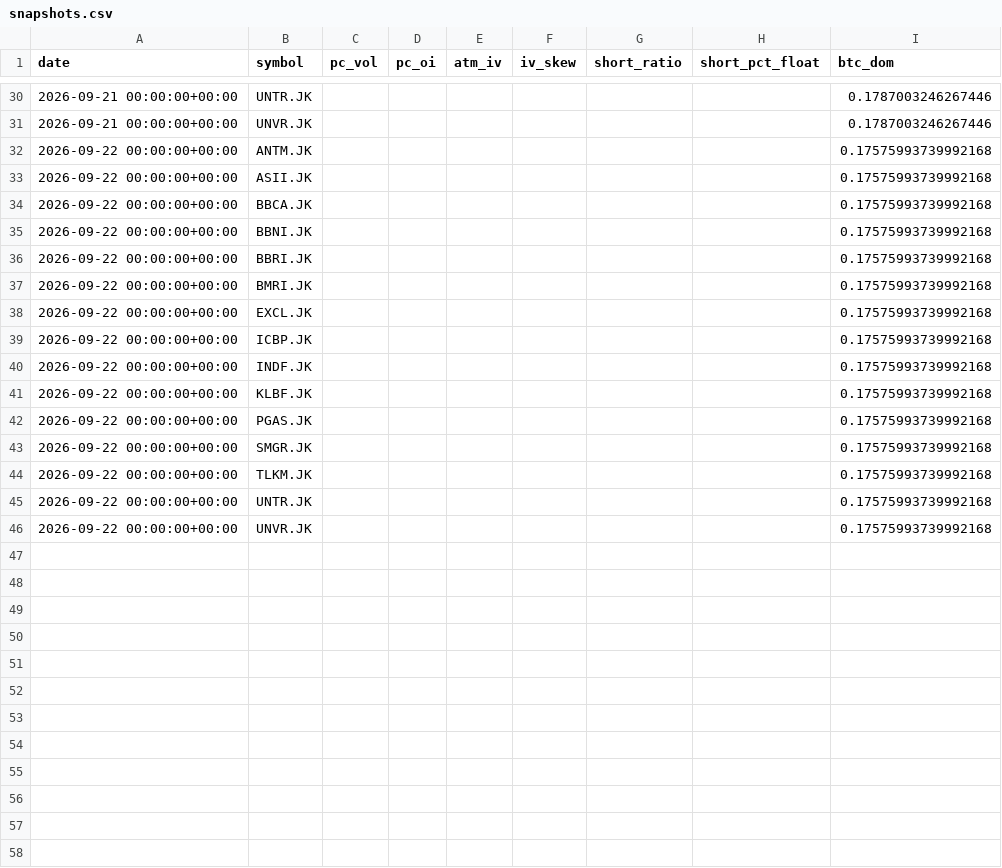
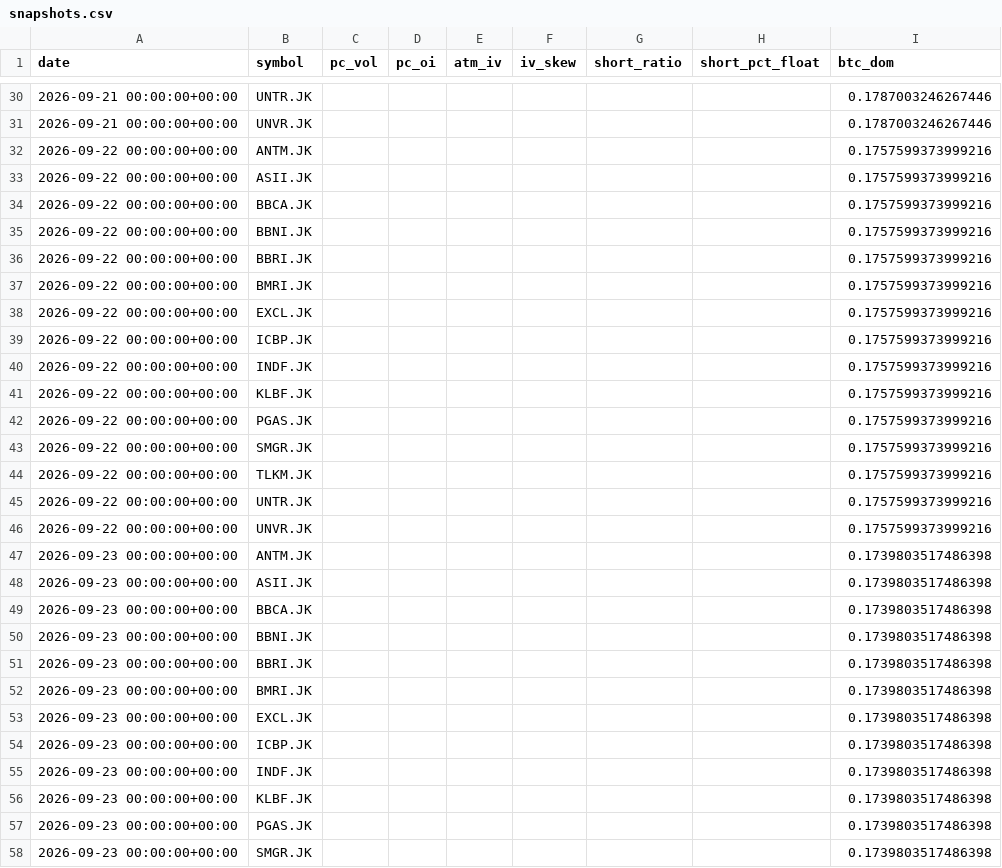
Before and after one commit to SoonToBeDataScientist/DashQV2, a CSV file: data_idx/snapshots.csv, drawn as a sheet; only a part is shown, gaps mark what is left out; the diff covers the shown part only.

```diff
--- a/data_idx/snapshots.csv
+++ b/data_idx/snapshots.csv
@@ -31,16 +31,28 @@ date,symbol,pc_vol,pc_oi,atm_iv,iv_skew,short_ratio,short_pct_float,btc_dom
 2026-09-21 00:00:00+00:00,UNVR.JK,,,,,,,0.1787003246267446
-2026-09-22 00:00:00+00:00,ANTM.JK,,,,,,,0.17575993739992168
-2026-09-22 00:00:00+00:00,ASII.JK,,,,,,,0.17575993739992168
-2026-09-22 00:00:00+00:00,BBCA.JK,,,,,,,0.17575993739992168
-2026-09-22 00:00:00+00:00,BBNI.JK,,,,,,,0.17575993739992168
-2026-09-22 00:00:00+00:00,BBRI.JK,,,,,,,0.17575993739992168
-2026-09-22 00:00:00+00:00,BMRI.JK,,,,,,,0.17575993739992168
-2026-09-22 00:00:00+00:00,EXCL.JK,,,,,,,0.17575993739992168
-2026-09-22 00:00:00+00:00,ICBP.JK,,,,,,,0.17575993739992168
-2026-09-22 00:00:00+00:00,INDF.JK,,,,,,,0.17575993739992168
-2026-09-22 00:00:00+00:00,KLBF.JK,,,,,,,0.17575993739992168
-2026-09-22 00:00:00+00:00,PGAS.JK,,,,,,,0.17575993739992168
-2026-09-22 00:00:00+00:00,SMGR.JK,,,,,,,0.17575993739992168
-2026-09-22 00:00:00+00:00,TLKM.JK,,,,,,,0.17575993739992168
-2026-09-22 00:00:00+00:00,UNTR.JK,,,,,,,0.17575993739992168
-2026-09-22 00:00:00+00:00,UNVR.JK,,,,,,,0.17575993739992168
+2026-09-22 00:00:00+00:00,ANTM.JK,,,,,,,0.1757599373999216
+2026-09-22 00:00:00+00:00,ASII.JK,,,,,,,0.1757599373999216
+2026-09-22 00:00:00+00:00,BBCA.JK,,,,,,,0.1757599373999216
+2026-09-22 00:00:00+00:00,BBNI.JK,,,,,,,0.1757599373999216
+2026-09-22 00:00:00+00:00,BBRI.JK,,,,,,,0.1757599373999216
+2026-09-22 00:00:00+00:00,BMRI.JK,,,,,,,0.1757599373999216
+2026-09-22 00:00:00+00:00,EXCL.JK,,,,,,,0.1757599373999216
+2026-09-22 00:00:00+00:00,ICBP.JK,,,,,,,0.1757599373999216
+2026-09-22 00:00:00+00:00,INDF.JK,,,,,,,0.1757599373999216
+2026-09-22 00:00:00+00:00,KLBF.JK,,,,,,,0.1757599373999216
+2026-09-22 00:00:00+00:00,PGAS.JK,,,,,,,0.1757599373999216
+2026-09-22 00:00:00+00:00,SMGR.JK,,,,,,,0.1757599373999216
+2026-09-22 00:00:00+00:00,TLKM.JK,,,,,,,0.1757599373999216
+2026-09-22 00:00:00+00:00,UNTR.JK,,,,,,,0.1757599373999216
+2026-09-22 00:00:00+00:00,UNVR.JK,,,,,,,0.1757599373999216
+2026-09-23 00:00:00+00:00,ANTM.JK,,,,,,,0.1739803517486398
+2026-09-23 00:00:00+00:00,ASII.JK,,,,,,,0.1739803517486398
+2026-09-23 00:00:00+00:00,BBCA.JK,,,,,,,0.1739803517486398
+2026-09-23 00:00:00+00:00,BBNI.JK,,,,,,,0.1739803517486398
+2026-09-23 00:00:00+00:00,BBRI.JK,,,,,,,0.1739803517486398
+2026-09-23 00:00:00+00:00,BMRI.JK,,,,,,,0.1739803517486398
+2026-09-23 00:00:00+00:00,EXCL.JK,,,,,,,0.1739803517486398
+2026-09-23 00:00:00+00:00,ICBP.JK,,,,,,,0.1739803517486398
+2026-09-23 00:00:00+00:00,INDF.JK,,,,,,,0.1739803517486398
+2026-09-23 00:00:00+00:00,KLBF.JK,,,,,,,0.1739803517486398
+2026-09-23 00:00:00+00:00,PGAS.JK,,,,,,,0.1739803517486398
+2026-09-23 00:00:00+00:00,SMGR.JK,,,,,,,0.1739803517486398
```
Also changed, not shown: 3 added rows elsewhere in this file, 2 other files.
